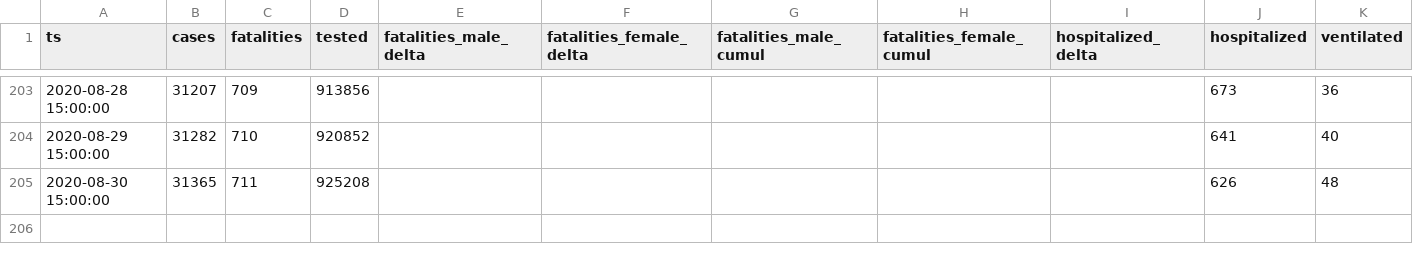
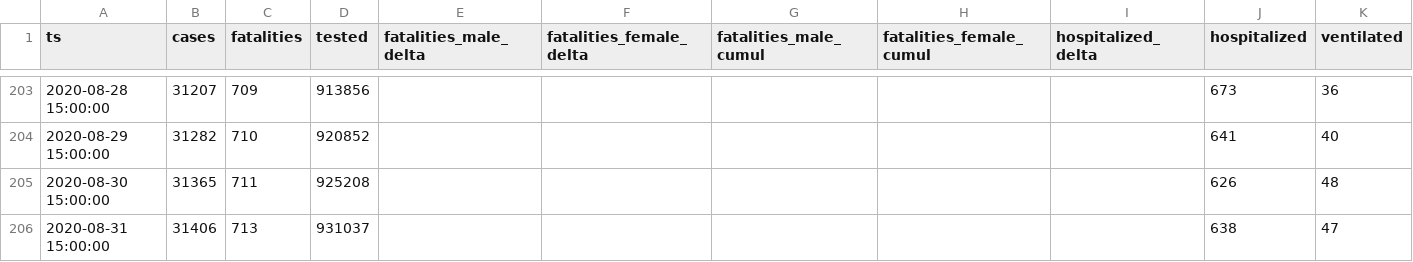
Before and after one commit to aleksandar-jovicic/COVID19-Serbia, a CSV file: timeseries.csv, drawn as a sheet; only a part is shown, gaps mark what is left out.

Commit message:
Latest situation [2020-08-31]

```diff
--- a/timeseries.csv
+++ b/timeseries.csv
@@ -205 +205,2 @@ ts,cases,fatalities,tested,fatalities_male_delta,fatalities_female_delta,fatalit
 2020-08-30 15:00:00,31365,711,925208,,,,,,626,48
+2020-08-31 15:00:00,31406,713,931037,,,,,,638,47
```
